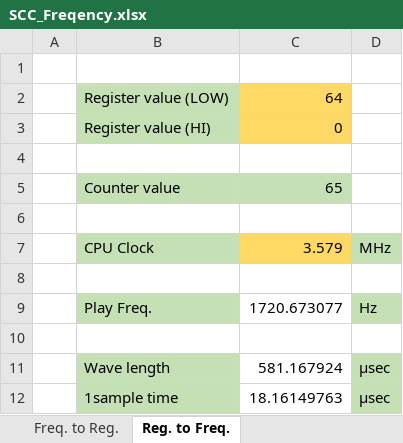
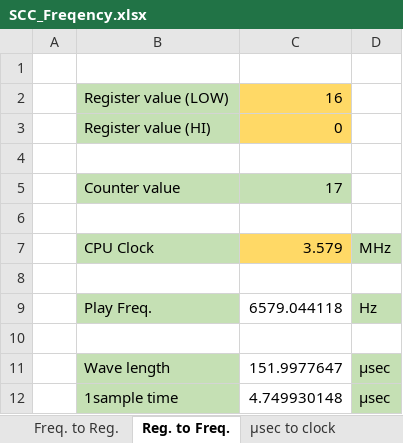
Before and after one commit to hra1129/wave_table_sound, an Excel workbook: software/scccheck/SCC_Freqency.xlsx, sheet Reg. to Freq., drawn as a sheet; values as stored, in another font and other column widths than the file's, no borders; the diff names each change by its address in the sheet, - before the commit and + after, or states it on an @@ line.

```diff
--- a/software/scccheck/SCC_Freqency.xlsx (sheet Reg. to Freq.)
+++ b/software/scccheck/SCC_Freqency.xlsx (sheet Reg. to Freq.)
+sheet tab: μsec to clock
-C2: 64
+C2: 16
-C5: 65
+C5: 17
-C9: 1720.673077
+C9: 6579.044118
-C11: 581.167924
+C11: 151.9977647
-C12: 18.16149763
+C12: 4.749930148
```
Also changed, not shown: 10 other files.
